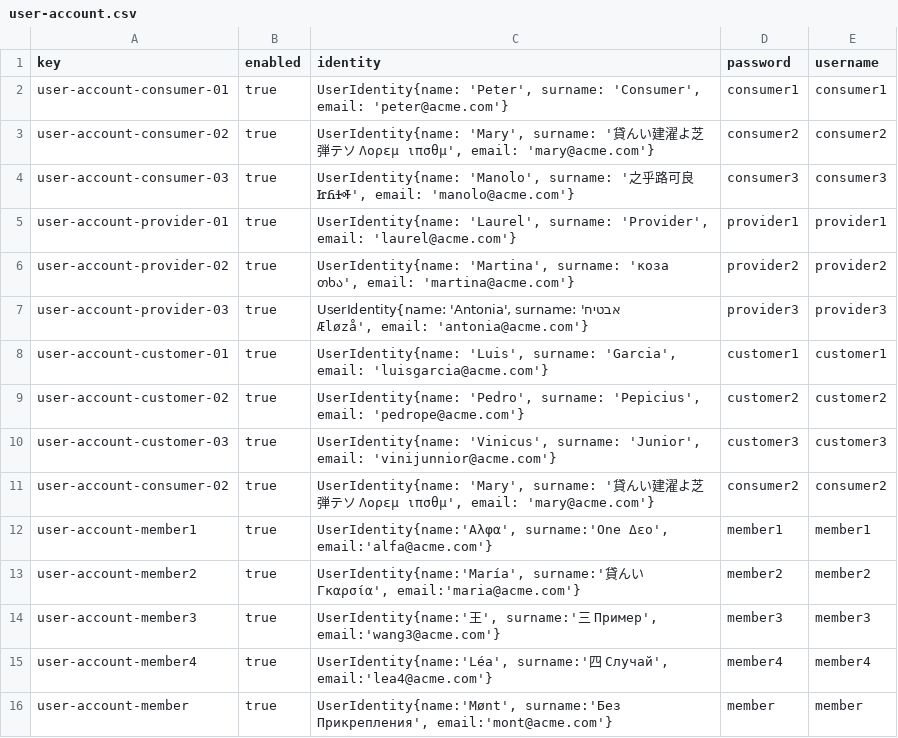
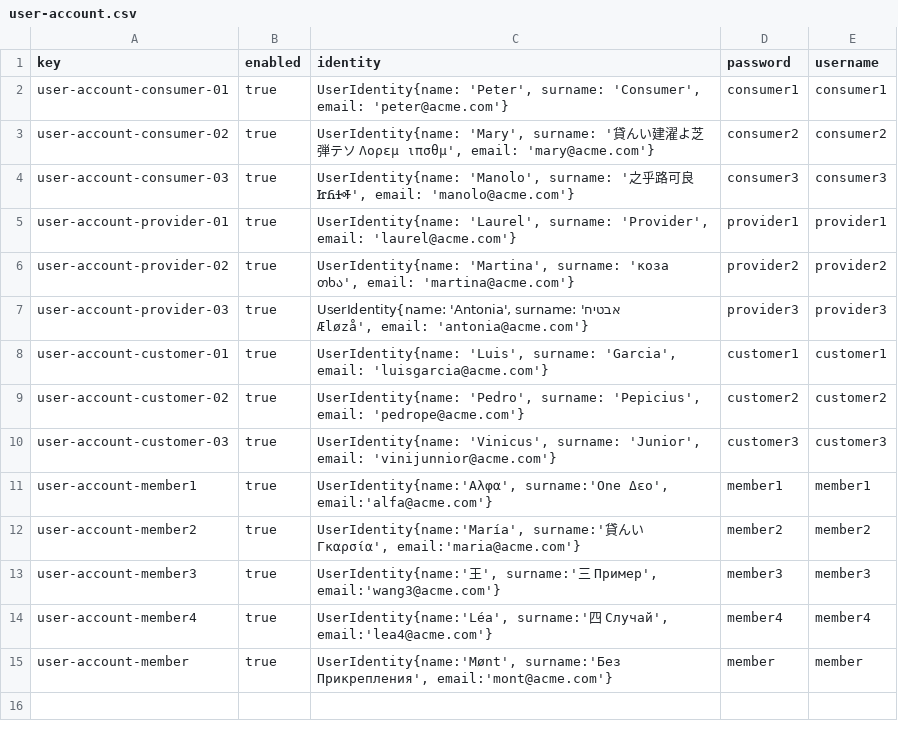
Before and after one commit to DPII-24-25/Acme-ANS-D, a CSV file: src/main/resources/WEB-INF/data/sample/user-account.csv, drawn as a sheet; the diff names each change by its address in the sheet, - before the commit and + after, or states it on an @@ line.

Commit message:
fix: Sample data of crew

```diff
--- a/src/main/resources/WEB-INF/data/sample/user-account.csv
+++ b/src/main/resources/WEB-INF/data/sample/user-account.csv
-row 11: user-account-consumer-02 | true | UserIdentity{name: 'Mary', surname: '貸んい建濯よ芝弾テソ Λορεμ ιπσθμ', email: 'mary@acme.com'} | consumer2 | consumer2
```
Also changed, not shown: 2 other files.
